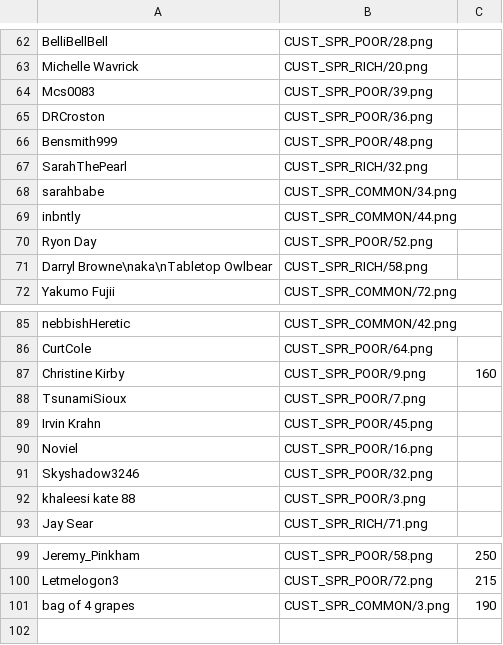
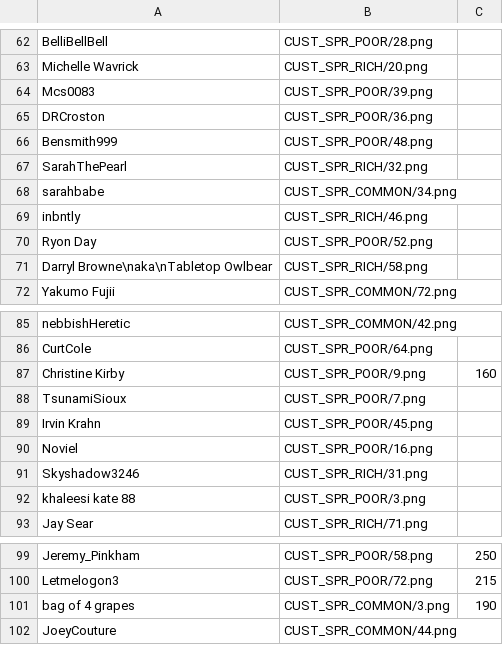
Before and after one commit to panzi/cook-serve-hoomans2, a CSV file: hoomans.csv, drawn as a sheet; only a part is shown, gaps mark what is left out.

Commit message:
added more hoomans and easter eggs

```diff
--- a/hoomans.csv
+++ b/hoomans.csv
@@ -68,3 +68,3 @@ SarahThePearl                       , CUST_SPR_RICH/32.png
 sarahbabe                           , CUST_SPR_COMMON/34.png
-inbntly                             , CUST_SPR_COMMON/44.png
+inbntly                             , CUST_SPR_RICH/46.png
 Ryon Day                            , CUST_SPR_POOR/52.png
@@ -90,3 +90,3 @@ Irvin Krahn                         , CUST_SPR_POOR/45.png
 Noviel                              , CUST_SPR_POOR/16.png
-Skyshadow3246                       , CUST_SPR_POOR/32.png
+Skyshadow3246                       , CUST_SPR_RICH/31.png
 khaleesi kate 88                    , CUST_SPR_POOR/3.png
@@ -101 +101,2 @@ Letmelogon3                         , CUST_SPR_POOR/72.png  , 215
 bag of 4 grapes                     , CUST_SPR_COMMON/3.png , 190
+JoeyCouture                         , CUST_SPR_COMMON/44.png
```
Also changed, not shown: 8 other files.
